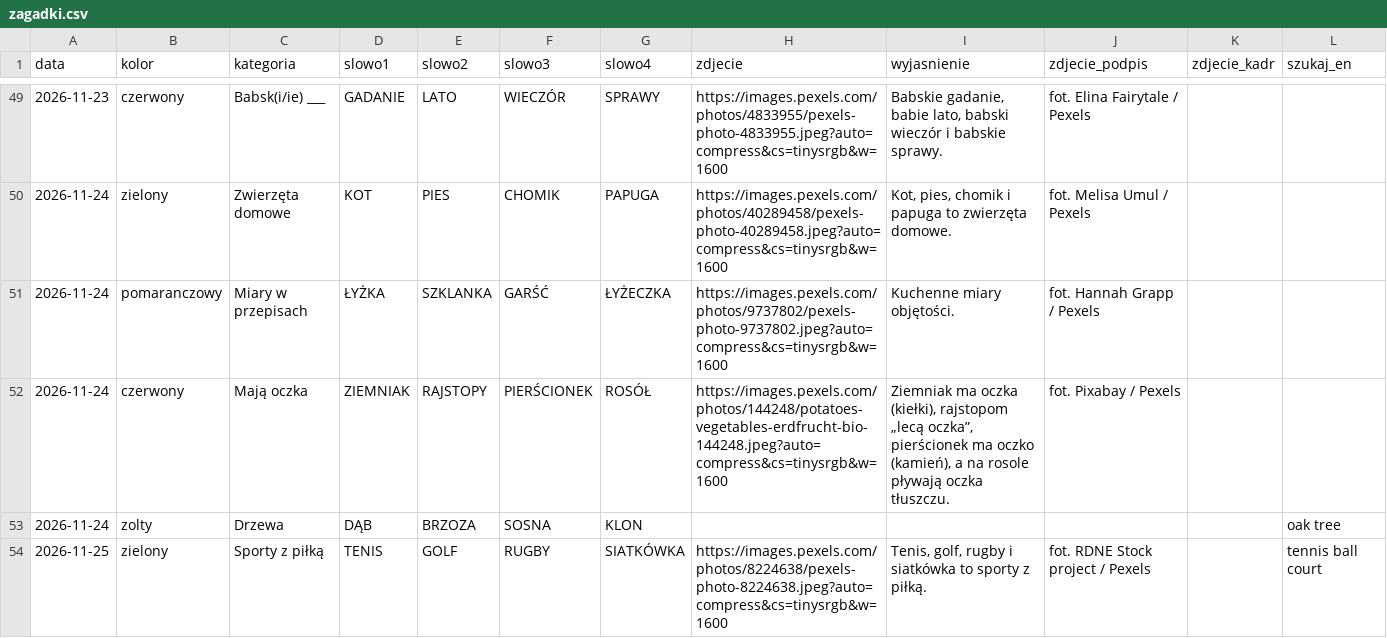
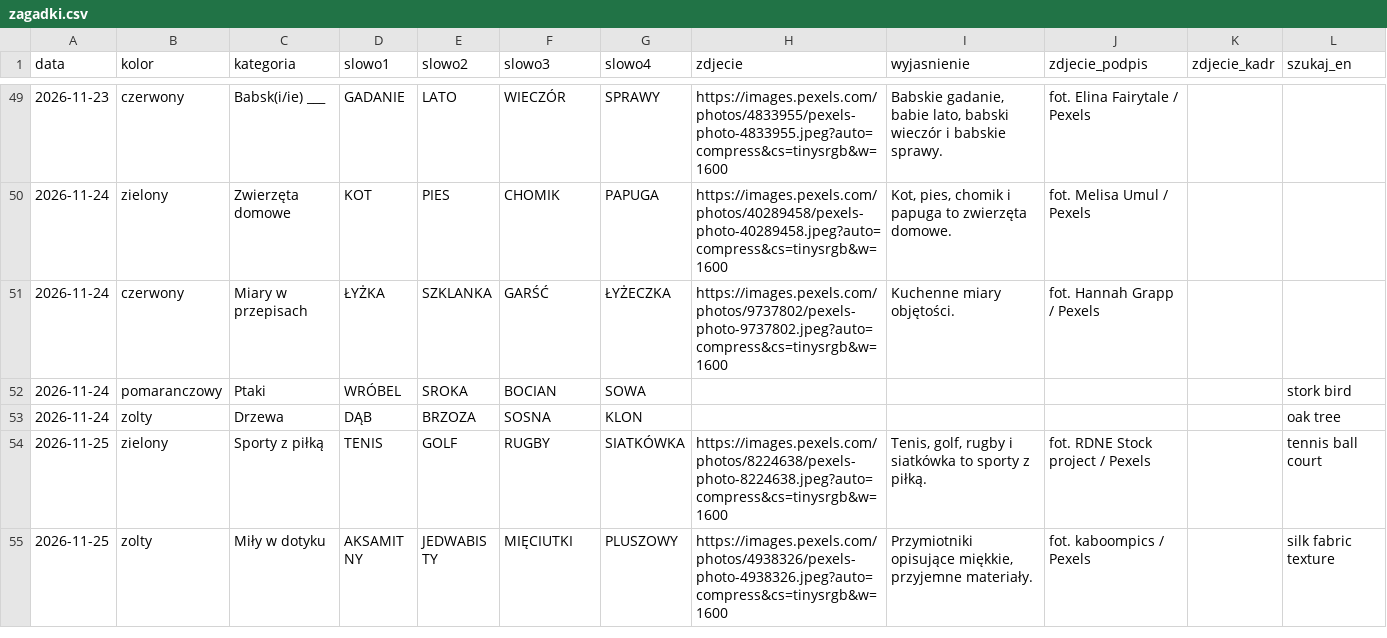
Before and after one commit to cinas99/czworki, a CSV file: zagadki.csv, drawn as a sheet; only a part is shown, gaps mark what is left out; the shorter side is filled out with more unchanged rows.

```diff
--- a/zagadki.csv
+++ b/zagadki.csv
@@ -50,4 +50,4 @@ data,kolor,kategoria,slowo1,slowo2,slowo3,slowo4,zdjecie,wyjasnienie,zdjecie_pod
 2026-11-24,zielony,Zwierzęta domowe,KOT,PIES,CHOMIK,PAPUGA,https://images.pexels.com/photos/40289458/pexels-photo-40289458.jpeg?auto=compress&cs=tinysrgb&w=1600,"Kot, pies, chomik i papuga to zwierzęta domowe.",fot. Melisa Umul / Pexels,,
-2026-11-24,pomaranczowy,Miary w przepisach,ŁYŻKA,SZKLANKA,GARŚĆ,ŁYŻECZKA,https://images.pexels.com/photos/9737802/pexels-photo-9737802.jpeg?auto=compress&cs=tinysrgb&w=1600,Kuchenne miary objętości.,fot. Hannah Grapp / Pexels,,
-2026-11-24,czerwony,Mają oczka,ZIEMNIAK,RAJSTOPY,PIERŚCIONEK,ROSÓŁ,https://images.pexels.com/photos/144248/potatoes-vegetables-erdfrucht-bio-144248.jpeg?auto=compress&cs=tinysrgb&w=1600,"Ziemniak ma oczka (kiełki), rajstopom „lecą oczka”, pierścionek ma oczko (kamień), a na rosole pływają oczka tłuszczu.",fot. Pixabay / Pexels,,
+2026-11-24,czerwony,Miary w przepisach,ŁYŻKA,SZKLANKA,GARŚĆ,ŁYŻECZKA,https://images.pexels.com/photos/9737802/pexels-photo-9737802.jpeg?auto=compress&cs=tinysrgb&w=1600,Kuchenne miary objętości.,fot. Hannah Grapp / Pexels,,
+2026-11-24,pomaranczowy,Ptaki,WRÓBEL,SROKA,BOCIAN,SOWA,,,,,stork bird
 2026-11-24,zolty,Drzewa,DĄB,BRZOZA,SOSNA,KLON,,,,,oak tree
```
